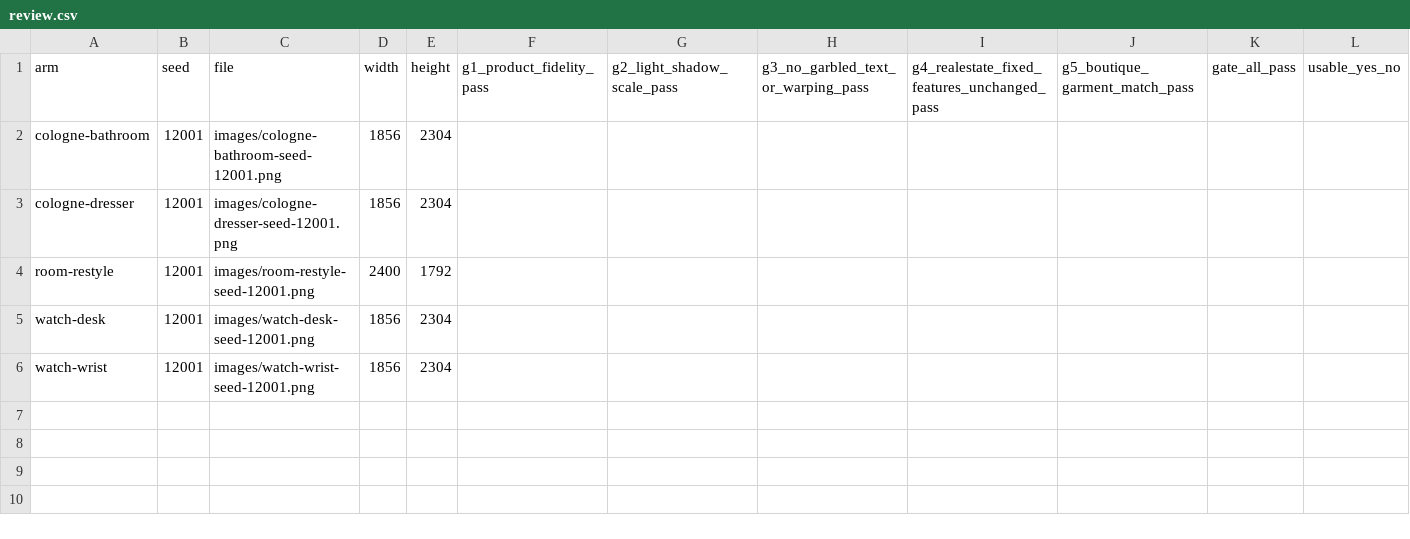
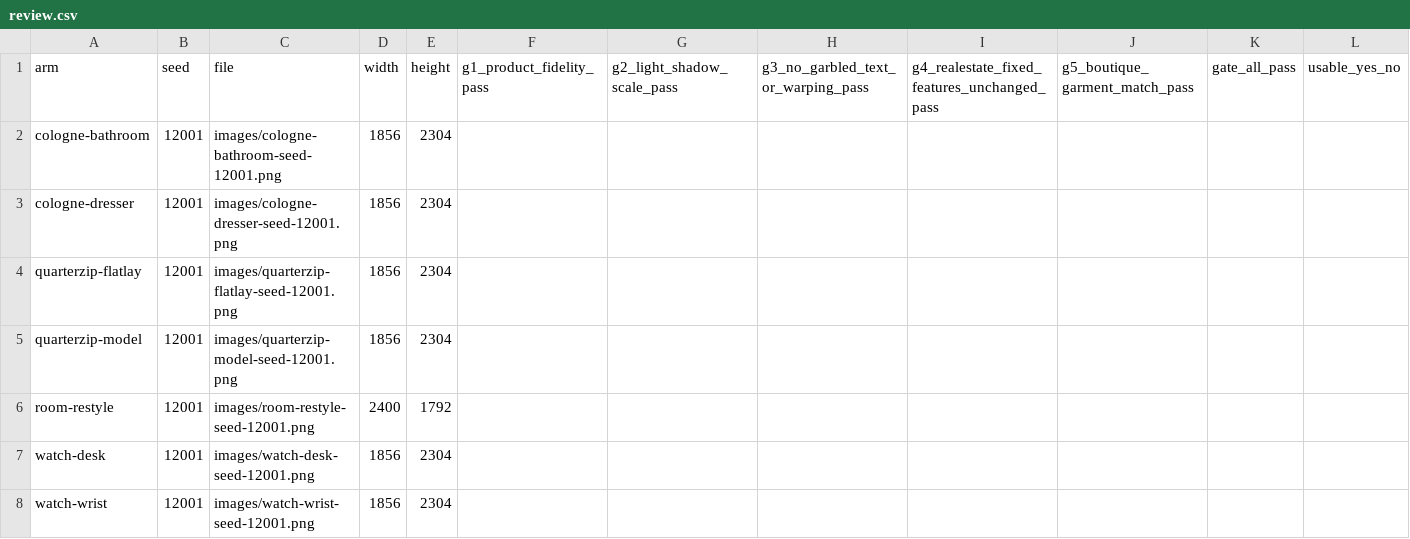
Before and after one commit to Daniel-G2026/AI-persona-lab, a CSV file: experiments/012-niche-test/portfolio/review.csv, drawn as a sheet; only a part is shown; rows hold the shown columns only; the diff names each change by its address in the sheet, - before the commit and + after, or states it on an @@ line.

```diff
--- a/experiments/012-niche-test/portfolio/review.csv
+++ b/experiments/012-niche-test/portfolio/review.csv
+row 4: quarterzip-flatlay | 12001 | images/quarterzip-flatlay-seed-12001.png | 1856 | 2304
+row 5: quarterzip-model | 12001 | images/quarterzip-model-seed-12001.png | 1856 | 2304
```
Also changed, not shown: 5 other files.
